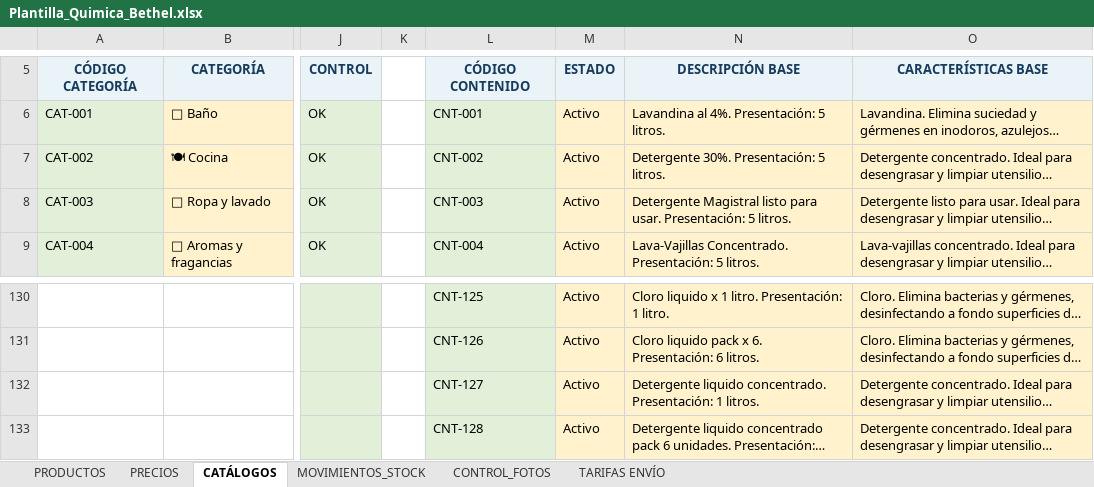
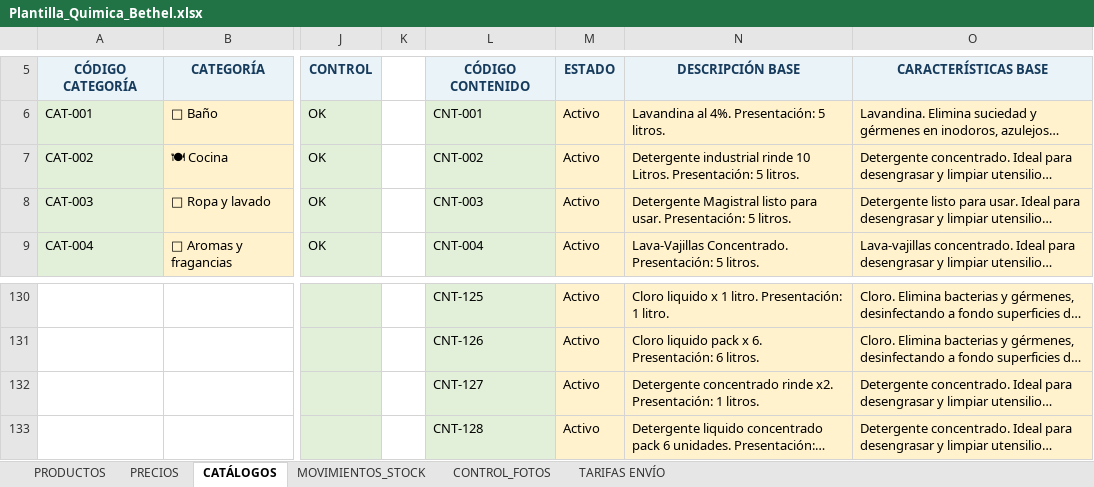
Before and after one commit to facundoguevara001/quimica-bethel, an Excel workbook: public/Plantilla_Quimica_Bethel.xlsx, sheet CATÁLOGOS, drawn as a sheet; only a part is shown, gaps mark what is left out; long unchanged cells end in …; values as stored, in another font and other column widths than the file's, no borders; conditional formats and table styles not drawn; the diff names each change by its address in the sheet, - before the commit and + after, or states it on an @@ line.

```diff
--- a/public/Plantilla_Quimica_Bethel.xlsx (sheet CATÁLOGOS)
+++ b/public/Plantilla_Quimica_Bethel.xlsx (sheet CATÁLOGOS)
-N7: Detergente 30%. Presentación: 5…
+N7: Detergente industrial rinde 10 Litros. Presentación: 5…
-N132: Detergente liquido concentrado. Presentación: 1…
+N132: Detergente concentrado rinde x2. Presentación: 1…
```
Also changed, not shown: sheet PRECIOS, sheet PRODUCTOS, formulas that keep their value.
